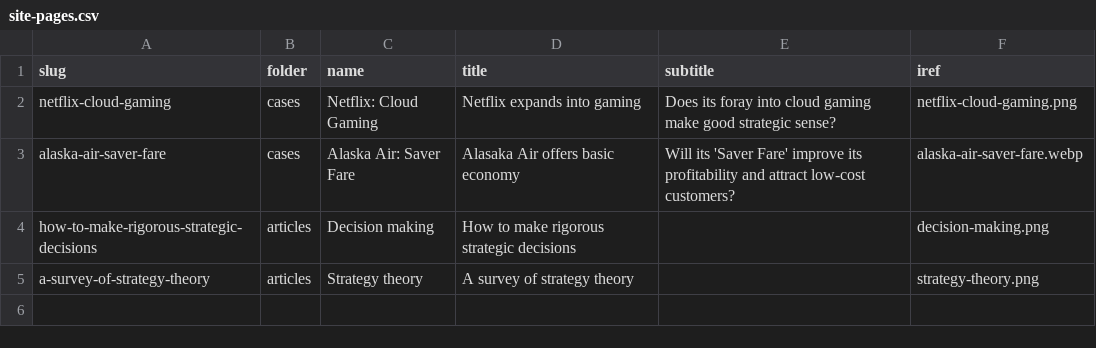
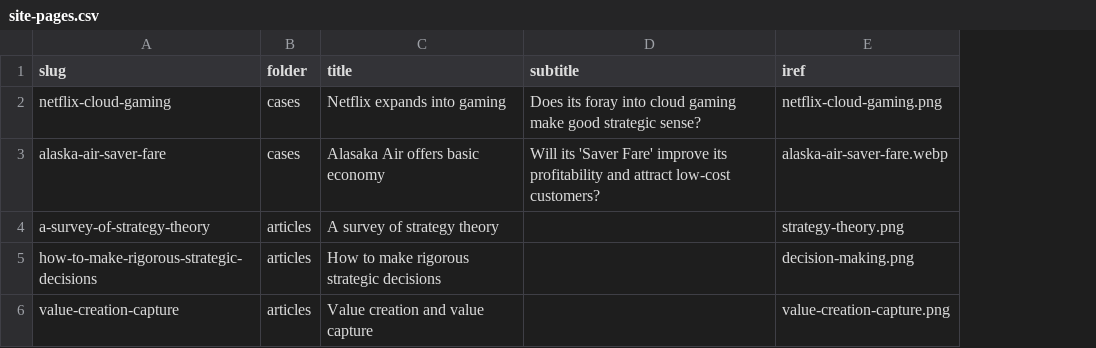
Before and after one commit to stephen-l-jones/business-strategy, a CSV file: src/lib/site-pages.csv, drawn as a sheet; removed rows and columns are numbered as before the commit, all else as after; the diff names each change by its address in the sheet, - before the commit and + after, or states it on an @@ line.

Commit message:
remove name as navPage attribute

```diff
--- a/src/lib/site-pages.csv
+++ b/src/lib/site-pages.csv
-column C (name), rows 2-4: Netflix: Cloud Gaming | Alaska Air: Saver Fare | Decision making
@@ row 5 moved to row 4: a-survey-of-strategy-theory @@
+row 6: value-creation-capture | articles | Value creation and value capture |  | value-creation-capture.png
```
Also changed, not shown: 5 other files.
